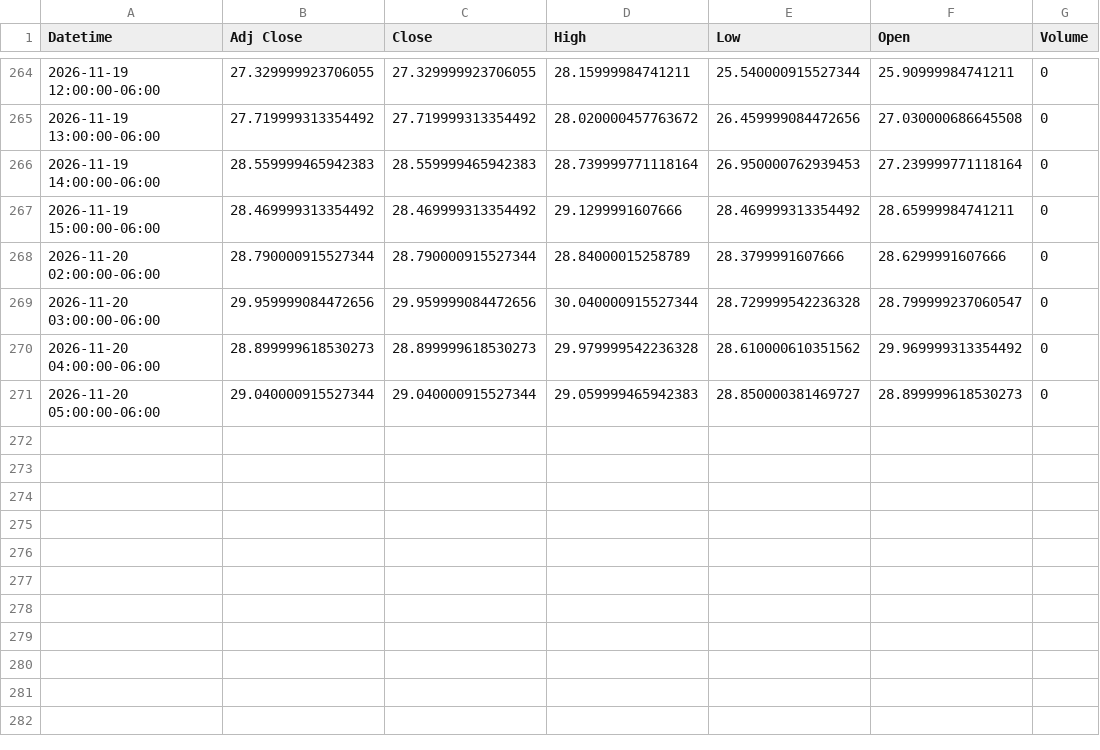
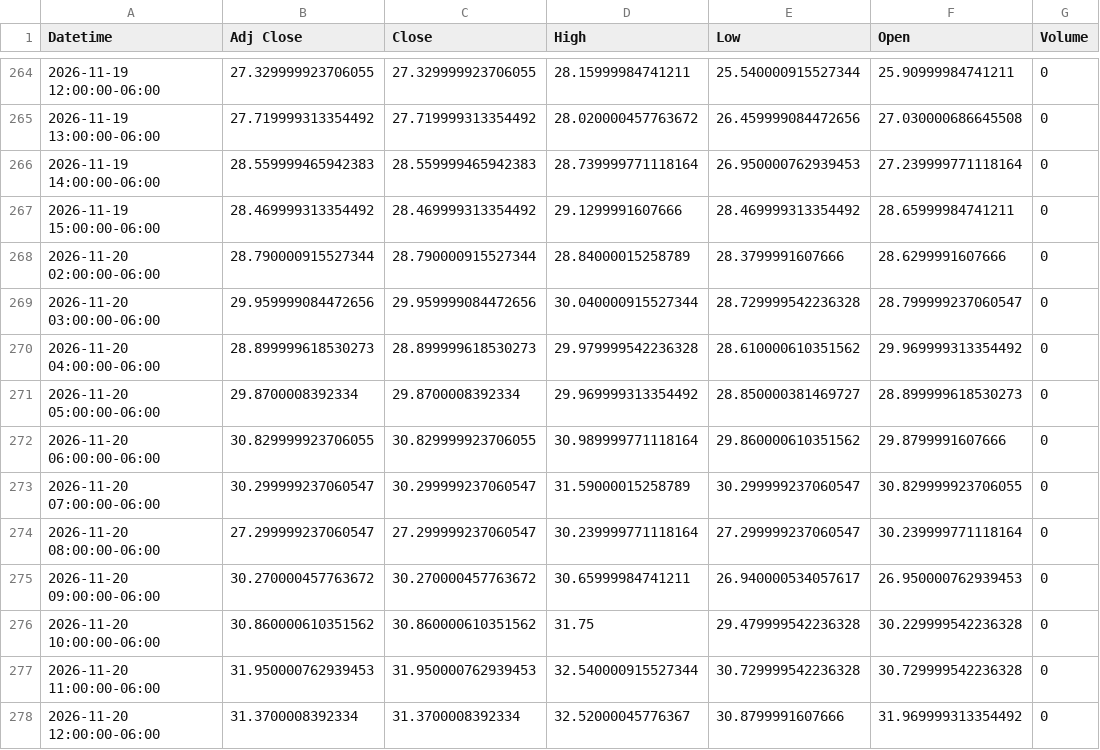
Before and after one commit to Jordan4369/mes-data, a CSV file: data/vix_1h.csv, drawn as a sheet; only a part is shown, gaps mark what is left out.

```diff
--- a/data/vix_1h.csv
+++ b/data/vix_1h.csv
@@ -270,2 +270,9 @@ Datetime,Adj Close,Close,High,Low,Open,Volume
 2026-11-20 04:00:00-06:00,28.899999618530273,28.899999618530273,29.979999542236328,28.610000610351562,29.969999313354492,0
-2026-11-20 05:00:00-06:00,29.040000915527344,29.040000915527344,29.059999465942383,28.850000381469727,28.899999618530273,0
+2026-11-20 05:00:00-06:00,29.8700008392334,29.8700008392334,29.969999313354492,28.850000381469727,28.899999618530273,0
+2026-11-20 06:00:00-06:00,30.829999923706055,30.829999923706055,30.989999771118164,29.860000610351562,29.8799991607666,0
+2026-11-20 07:00:00-06:00,30.299999237060547,30.299999237060547,31.59000015258789,30.299999237060547,30.829999923706055,0
+2026-11-20 08:00:00-06:00,27.299999237060547,27.299999237060547,30.239999771118164,27.299999237060547,30.239999771118164,0
+2026-11-20 09:00:00-06:00,30.270000457763672,30.270000457763672,30.65999984741211,26.940000534057617,26.950000762939453,0
+2026-11-20 10:00:00-06:00,30.860000610351562,30.860000610351562,31.75,29.479999542236328,30.229999542236328,0
+2026-11-20 11:00:00-06:00,31.950000762939453,31.950000762939453,32.540000915527344,30.729999542236328,30.729999542236328,0
+2026-11-20 12:00:00-06:00,31.3700008392334,31.3700008392334,32.52000045776367,30.8799991607666,31.969999313354492,0
```
Also changed, not shown: data/es_15m.csv, data/es_1h.csv, 1 other file.
